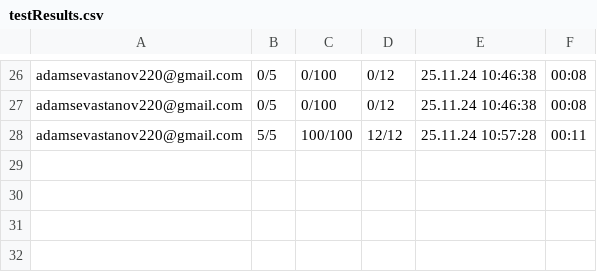
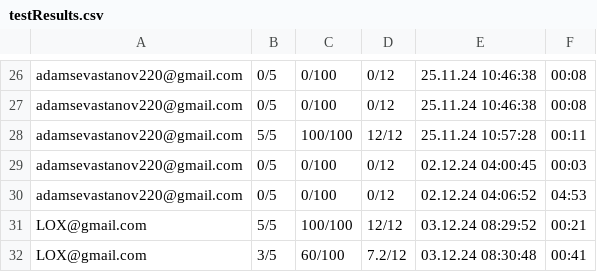
Before and after one commit to SmA1l2011/tests, a CSV file: csv/testResults.csv, drawn as a sheet; only a part is shown, gaps mark what is left out.

```diff
--- a/csv/testResults.csv
+++ b/csv/testResults.csv
@@ -28 +28,5 @@ adamsevastanov220@gmail.com,0/5,0/100,0/12,"25.11.24 10:46:38",00:08
 adamsevastanov220@gmail.com,5/5,100/100,12/12,"25.11.24 10:57:28",00:11
+adamsevastanov220@gmail.com,0/5,0/100,0/12,"02.12.24 04:00:45",00:03
+adamsevastanov220@gmail.com,0/5,0/100,0/12,"02.12.24 04:06:52",04:53
+LOX@gmail.com,5/5,100/100,12/12,"03.12.24 08:29:52",00:21
+LOX@gmail.com,3/5,60/100,7.2/12,"03.12.24 08:30:48",00:41
```
Also changed, not shown: csv/users.csv, 19 other files.
